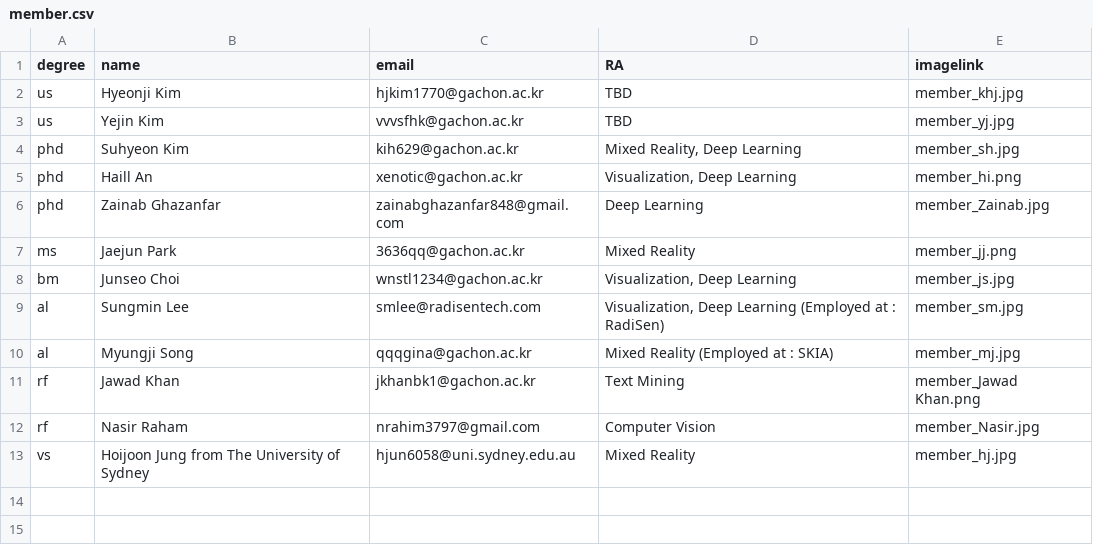
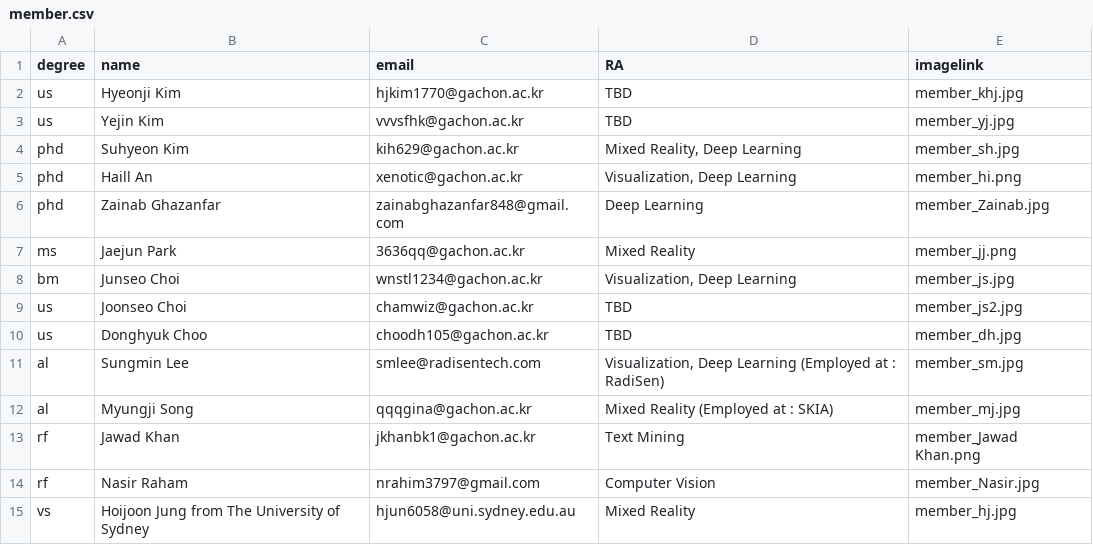
Before and after one commit to Gachon-VisualizationandMixedRealityLab/VOM, a CSV file: assets/csv/member.csv, drawn as a sheet; the diff names each change by its address in the sheet, - before the commit and + after, or states it on an @@ line.

Commit message:
1122 two member update
1122 two member update

```diff
--- a/assets/csv/member.csv
+++ b/assets/csv/member.csv
+row 9: us | Joonseo Choi | chamwiz@gachon.ac.kr | TBD | member_js2.jpg
+row 10: us | Donghyuk Choo | choodh105@gachon.ac.kr | TBD | member_dh.jpg
```
Also changed, not shown: 2 other files.
